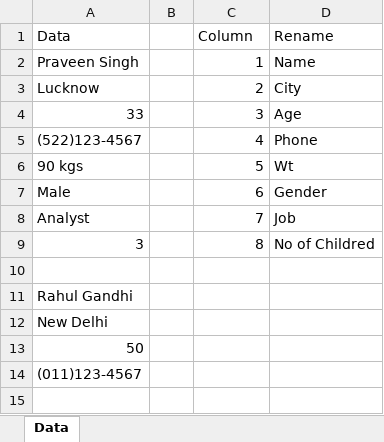
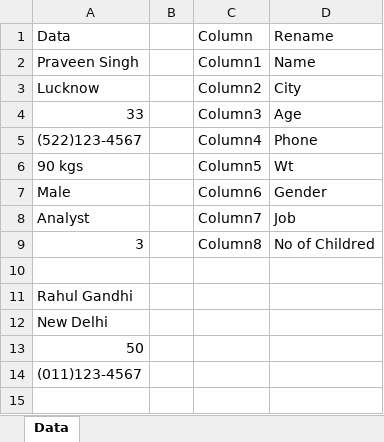
Before and after one commit to praveensinghaws/PowerBI, an Excel workbook: GOODLY/1.Power Query Tricks n Tips/79.Unstack a Million Uneven Rows to Columns in Power Query/Unstack Uneven Rows into Separate Columns.xlsx, sheet Data, drawn as a sheet; only a part is shown; values as stored, in another font and other column widths than the file's, no borders; table styles not drawn; the diff names each change by its address in the sheet, - before the commit and + after, or states it on an @@ line.

```diff
--- a/GOODLY/1.Power Query Tricks n Tips/79.Unstack a Million Uneven Rows to Columns in Power Query/Unstack Uneven Rows into Separate Columns.xlsx (sheet Data)
+++ b/GOODLY/1.Power Query Tricks n Tips/79.Unstack a Million Uneven Rows to Columns in Power Query/Unstack Uneven Rows into Separate Columns.xlsx (sheet Data)
-C2: 1
+C2: Column1
-C3: 2
+C3: Column2
-C4: 3
+C4: Column3
-C5: 4
+C5: Column4
-C6: 5
+C6: Column5
-C7: 6
+C7: Column6
-C8: 7
+C8: Column7
-C9: 8
+C9: Column8
```
Also changed, not shown: 10 other files.
